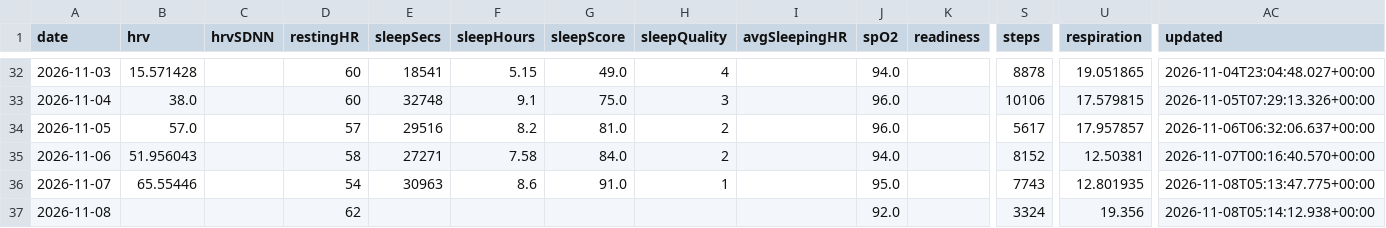
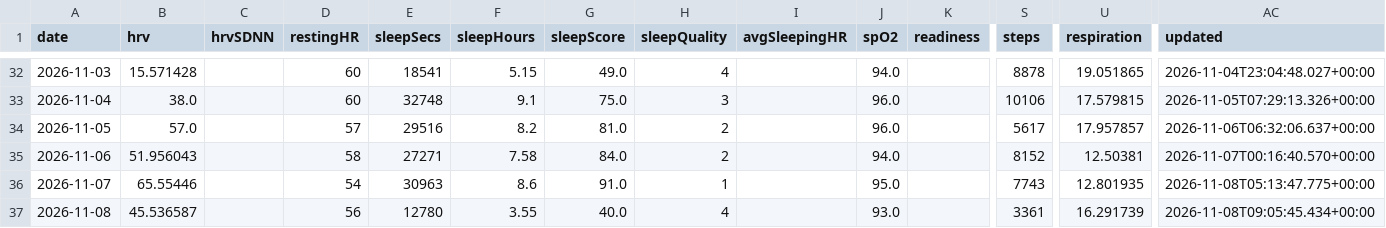
Before and after one commit to CarpetoX/garmin-recovery, a CSV file: recovery.csv, drawn as a sheet; only a part is shown, gaps mark what is left out; the diff names each change by its address in the sheet, - before the commit and + after, or states it on an @@ line.

```diff
--- a/recovery.csv
+++ b/recovery.csv
-B37 (hrv): (empty)
+B37 (hrv): 45.536587
-D37 (restingHR): 62
+D37 (restingHR): 56
-E37 (sleepSecs): (empty)
+E37 (sleepSecs): 12780
-F37 (sleepHours): (empty)
+F37 (sleepHours): 3.55
-G37 (sleepScore): (empty)
+G37 (sleepScore): 40.0
-H37 (sleepQuality): (empty)
+H37 (sleepQuality): 4
-J37 (spO2): 92.0
+J37 (spO2): 93.0
-S37 (steps): 3324
+S37 (steps): 3361
-U37 (respiration): 19.356
+U37 (respiration): 16.291739
-AC37 (updated): 2026-11-08T05:14:12.938+00:00
+AC37 (updated): 2026-11-08T09:05:45.434+00:00
```
Also changed, not shown: 4 other files.
